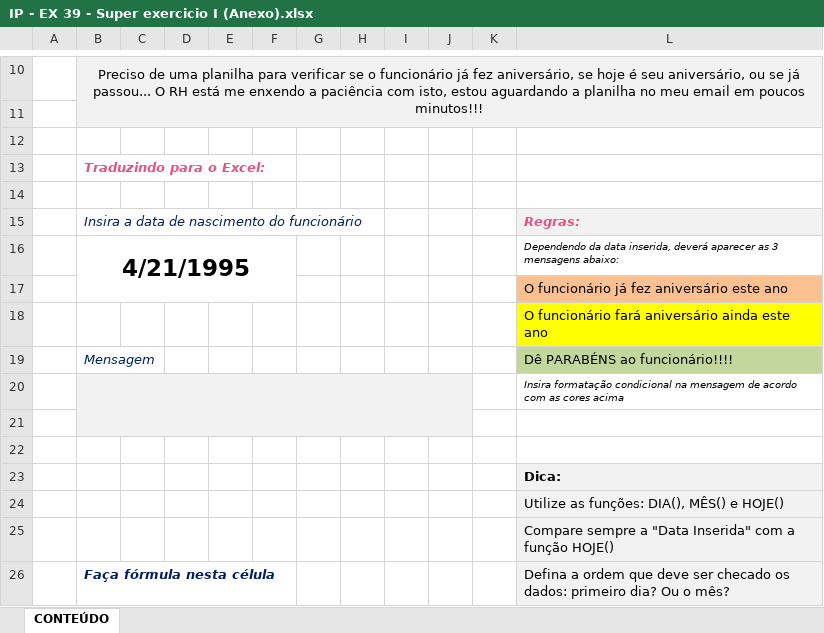
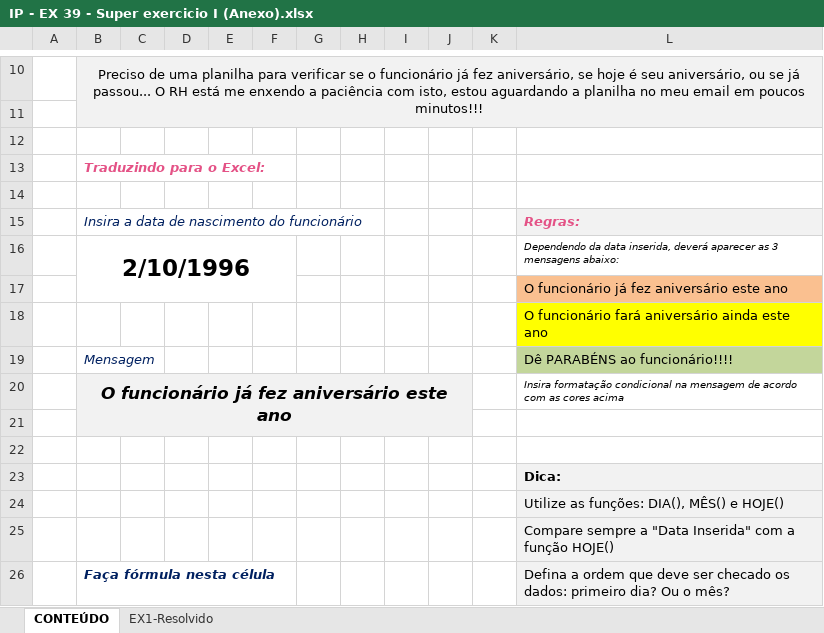
Before and after one commit to Laurentius96/DNC-DataScience, an Excel workbook: Materia_2-PowerBi/IP - EX 39 - Super exercicio I (Anexo).xlsx, sheet CONTEÚDO, drawn as a sheet; only a part is shown, gaps mark what is left out; values as stored, in another font and other column widths than the file's, no borders; charts and pictures and conditional formats not drawn; the diff names each change by its address in the sheet, - before the commit and + after, or states it on an @@ line.

```diff
--- a/Materia_2-PowerBi/IP - EX 39 - Super exercicio I (Anexo).xlsx (sheet CONTEÚDO)
+++ b/Materia_2-PowerBi/IP - EX 39 - Super exercicio I (Anexo).xlsx (sheet CONTEÚDO)
@@ sheet tab unhidden: EX1-Resolvido @@
-B16: 4/21/1995
+B16: 2/10/1996
-B20: (empty)
+B20: O funcionário já fez aniversário este ano
```
